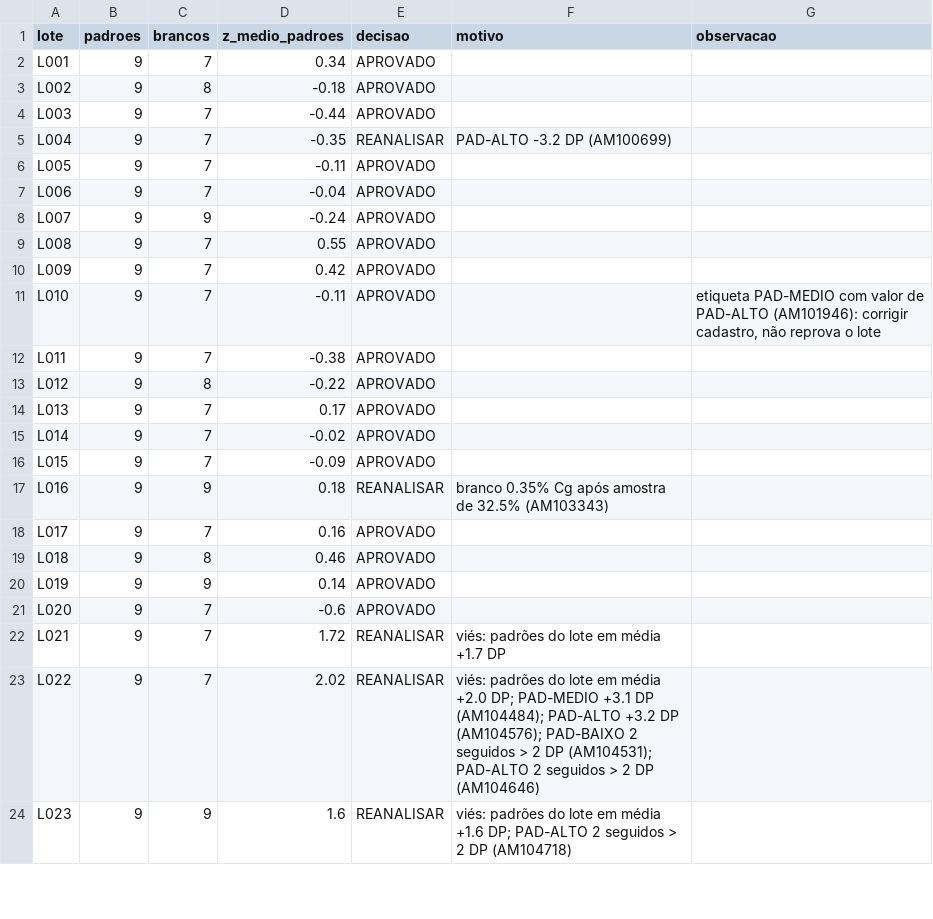
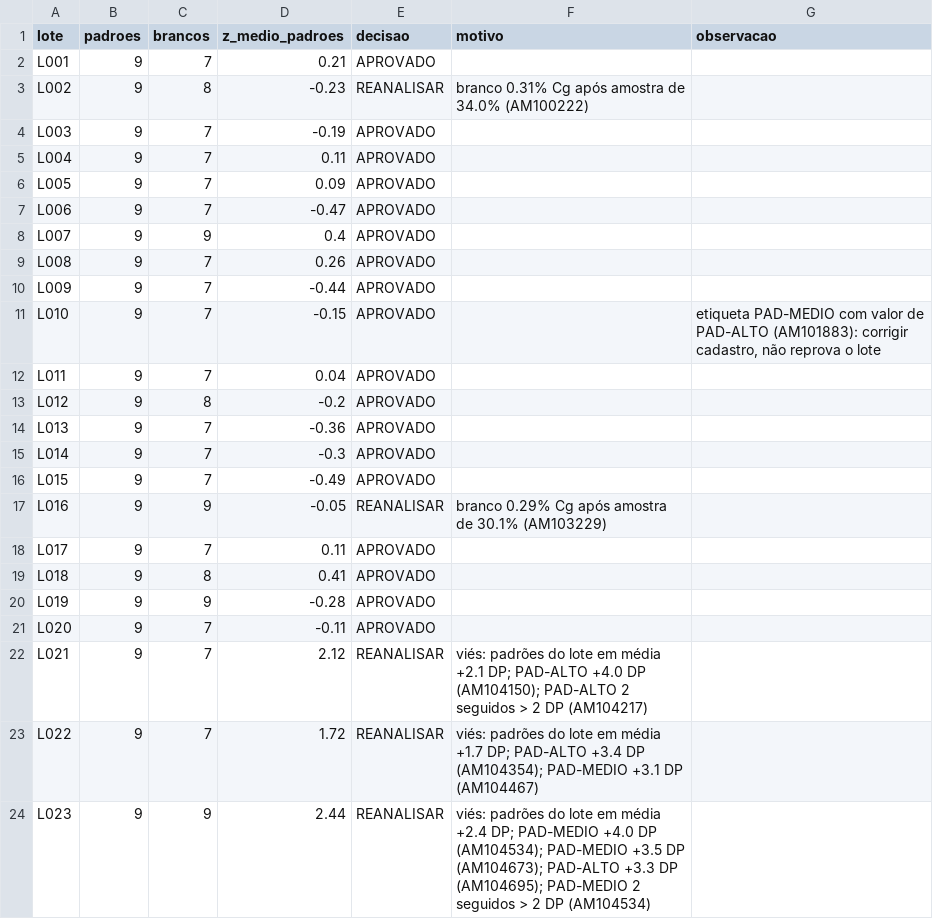
Before and after one commit to leticiacerqueira/qaqc-sondagem, a CSV file: saida/qaqc_lotes.csv, drawn as a sheet; only a part is shown; the diff covers the shown part only.

```diff
--- a/saida/qaqc_lotes.csv
+++ b/saida/qaqc_lotes.csv
@@ -1,24 +1,24 @@
 lote,padroes,brancos,z_medio_padroes,decisao,motivo,observacao
-L001,9,7,0.34,APROVADO,,
-L002,9,8,-0.18,APROVADO,,
-L003,9,7,-0.44,APROVADO,,
-L004,9,7,-0.35,REANALISAR,PAD-ALTO -3.2 DP (AM100699),
-L005,9,7,-0.11,APROVADO,,
-L006,9,7,-0.04,APROVADO,,
-L007,9,9,-0.24,APROVADO,,
-L008,9,7,0.55,APROVADO,,
-L009,9,7,0.42,APROVADO,,
-L010,9,7,-0.11,APROVADO,,"etiqueta PAD-MEDIO com valor de PAD-ALTO (AM101946): corrigir cadastro, não reprova o lote"
-L011,9,7,-0.38,APROVADO,,
-L012,9,8,-0.22,APROVADO,,
-L013,9,7,0.17,APROVADO,,
-L014,9,7,-0.02,APROVADO,,
-L015,9,7,-0.09,APROVADO,,
-L016,9,9,0.18,REANALISAR,branco 0.35% Cg após amostra de 32.5% (AM103343),
-L017,9,7,0.16,APROVADO,,
-L018,9,8,0.46,APROVADO,,
-L019,9,9,0.14,APROVADO,,
-L020,9,7,-0.6,APROVADO,,
-L021,9,7,1.72,REANALISAR,viés: padrões do lote em média +1.7 DP,
-L022,9,7,2.02,REANALISAR,viés: padrões do lote em média +2.0 DP; PAD-MEDIO +3.1 DP (AM104484); PAD-ALTO +3.2 DP (AM104576); PAD-BAIXO 2 seguidos > 2 DP (AM104531); PAD-ALTO 2 seguidos > 2 DP (AM104646),
-L023,9,9,1.6,REANALISAR,viés: padrões do lote em média +1.6 DP; PAD-ALTO 2 seguidos > 2 DP (AM104718),
+L001,9,7,0.21,APROVADO,,
+L002,9,8,-0.23,REANALISAR,branco 0.31% Cg após amostra de 34.0% (AM100222),
+L003,9,7,-0.19,APROVADO,,
+L004,9,7,0.11,APROVADO,,
+L005,9,7,0.09,APROVADO,,
+L006,9,7,-0.47,APROVADO,,
+L007,9,9,0.4,APROVADO,,
+L008,9,7,0.26,APROVADO,,
+L009,9,7,-0.44,APROVADO,,
+L010,9,7,-0.15,APROVADO,,"etiqueta PAD-MEDIO com valor de PAD-ALTO (AM101883): corrigir cadastro, não reprova o lote"
+L011,9,7,0.04,APROVADO,,
+L012,9,8,-0.2,APROVADO,,
+L013,9,7,-0.36,APROVADO,,
+L014,9,7,-0.3,APROVADO,,
+L015,9,7,-0.49,APROVADO,,
+L016,9,9,-0.05,REANALISAR,branco 0.29% Cg após amostra de 30.1% (AM103229),
+L017,9,7,0.11,APROVADO,,
+L018,9,8,0.41,APROVADO,,
+L019,9,9,-0.28,APROVADO,,
+L020,9,7,-0.11,APROVADO,,
+L021,9,7,2.12,REANALISAR,viés: padrões do lote em média +2.1 DP; PAD-ALTO +4.0 DP (AM104150); PAD-ALTO 2 seguidos > 2 DP (AM104217),
+L022,9,7,1.72,REANALISAR,viés: padrões do lote em média +1.7 DP; PAD-ALTO +3.4 DP (AM104354); PAD-MEDIO +3.1 DP (AM104467),
+L023,9,9,2.44,REANALISAR,viés: padrões do lote em média +2.4 DP; PAD-MEDIO +4.0 DP (AM104534); PAD-MEDIO +3.5 DP (AM104673); PAD-ALTO +3.3 DP (AM104695); PAD-MEDIO 2 seguidos > 2 DP (AM104534),
```
Also changed, not shown: 24 edited cells elsewhere in this file, dados/tratados/amostras.csv, saida/qaqc_brancos.csv, 24 other files.
